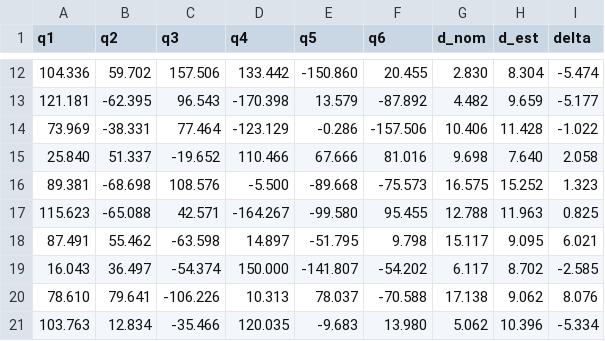
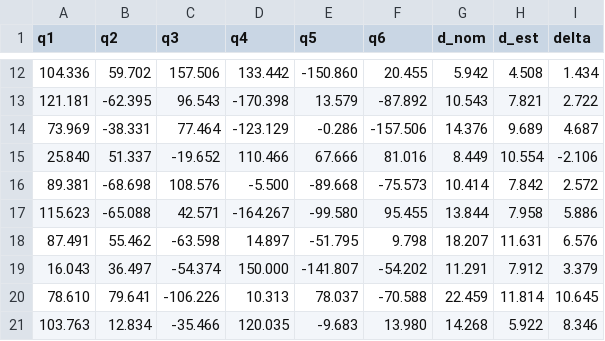
Before and after one commit to Flrxx/calibration_sim, a CSV file: results/ARM95/test_result.csv, drawn as a sheet; only a part is shown, gaps mark what is left out; the diff covers the shown part only.

```diff
--- a/results/ARM95/test_result.csv
+++ b/results/ARM95/test_result.csv
@@ -12,10 +12,10 @@ q1,q2,q3,q4,q5,q6,d_nom,d_est,delta
-104.336,59.702,157.506,133.442,-150.860,20.455,2.830,8.304,-5.474
-121.181,-62.395,96.543,-170.398,13.579,-87.892,4.482,9.659,-5.177
-73.969,-38.331,77.464,-123.129,-0.286,-157.506,10.406,11.428,-1.022
-25.840,51.337,-19.652,110.466,67.666,81.016,9.698,7.640,2.058
-89.381,-68.698,108.576,-5.500,-89.668,-75.573,16.575,15.252,1.323
-115.623,-65.088,42.571,-164.267,-99.580,95.455,12.788,11.963,0.825
-87.491,55.462,-63.598,14.897,-51.795,9.798,15.117,9.095,6.021
-16.043,36.497,-54.374,150.000,-141.807,-54.202,6.117,8.702,-2.585
-78.610,79.641,-106.226,10.313,78.037,-70.588,17.138,9.062,8.076
-103.763,12.834,-35.466,120.035,-9.683,13.980,5.062,10.396,-5.334
+104.336,59.702,157.506,133.442,-150.860,20.455,5.942,4.508,1.434
+121.181,-62.395,96.543,-170.398,13.579,-87.892,10.543,7.821,2.722
+73.969,-38.331,77.464,-123.129,-0.286,-157.506,14.376,9.689,4.687
+25.840,51.337,-19.652,110.466,67.666,81.016,8.449,10.554,-2.106
+89.381,-68.698,108.576,-5.500,-89.668,-75.573,10.414,7.842,2.572
+115.623,-65.088,42.571,-164.267,-99.580,95.455,13.844,7.958,5.886
+87.491,55.462,-63.598,14.897,-51.795,9.798,18.207,11.631,6.576
+16.043,36.497,-54.374,150.000,-141.807,-54.202,11.291,7.912,3.379
+78.610,79.641,-106.226,10.313,78.037,-70.588,22.459,11.814,10.645
+103.763,12.834,-35.466,120.035,-9.683,13.980,14.268,5.922,8.346
```
Also changed, not shown: 63 edited cells elsewhere in this file, results/ARM95/validation_results.csv, 8 other files.
